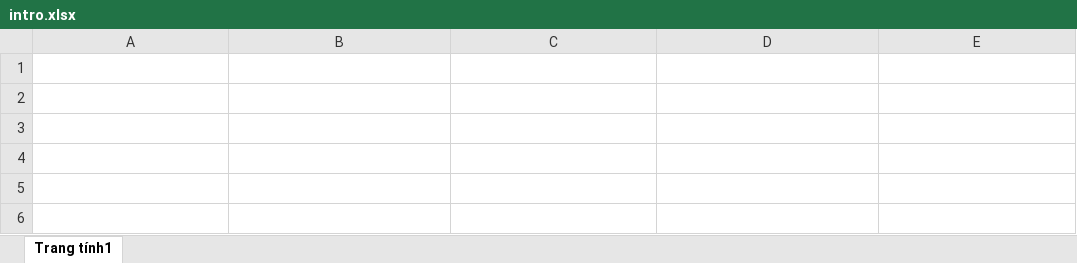
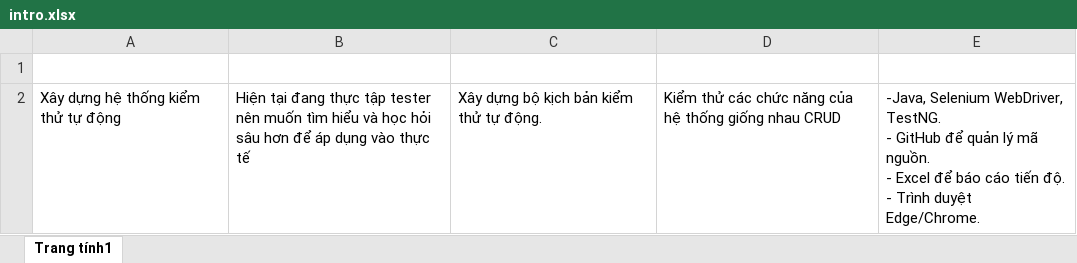
Before and after one commit to Chithanh1709/DATN_NGGUYEN_CHI_THANH_0191667, an Excel workbook: docs/intro.xlsx, sheet Trang tính1, drawn as a sheet; values as stored, in another font and other column widths than the file's, no borders; table styles not drawn; ↵ is a line break in a cell; the diff names each change by its address in the sheet, - before the commit and + after, or states it on an @@ line.

```diff
--- a/docs/intro.xlsx (sheet Trang tính1)
+++ b/docs/intro.xlsx (sheet Trang tính1)
+row 2: Xây dựng hệ thống kiểm thử tự động | Hiện tại đang thực tập tester nên muốn tìm hiểu và học hỏi sâu hơn để áp dụng vào thực tế | Xây dựng bộ kịch bản kiểm thử tự động. | Kiểm thử các chức năng của hệ thống giống nhau CRUD | -Java, Selenium WebDriver, TestNG. ↵ - GitHub để quản lý mã nguồn. ↵ - Excel để báo cáo tiến độ. ↵ - Trình duyệt Edge/Chrome.
```
Also changed, not shown: 1 other file.
